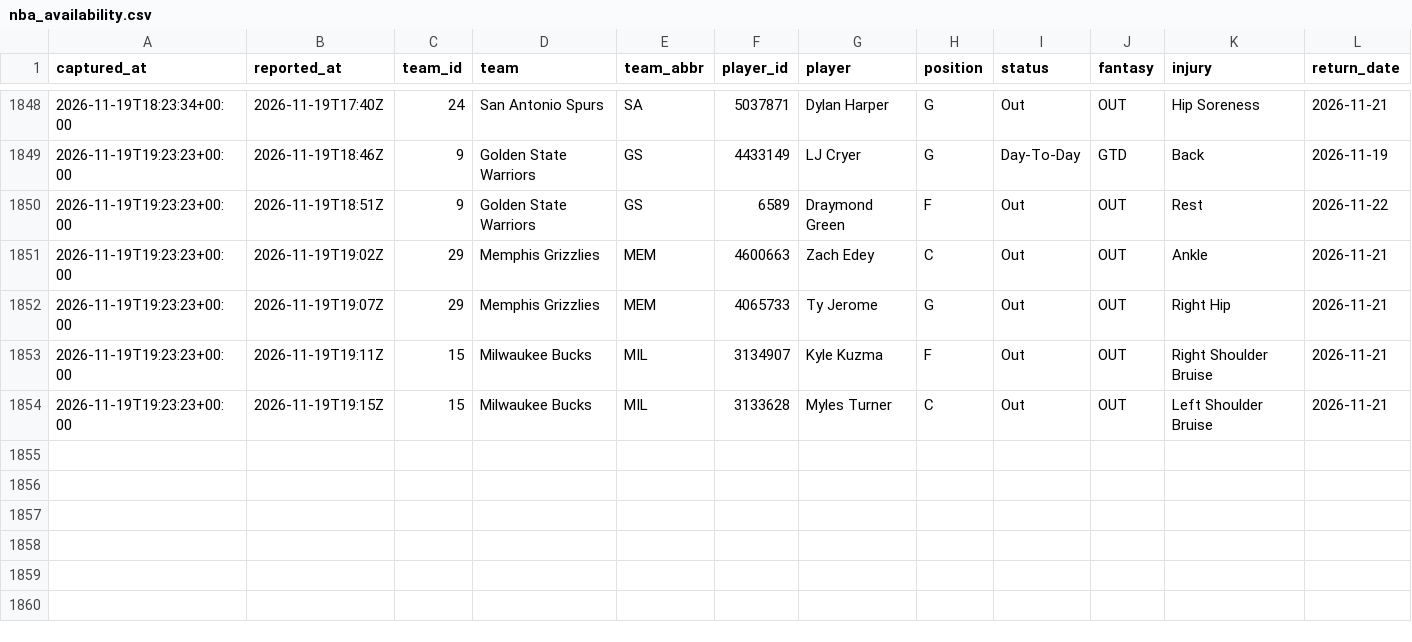
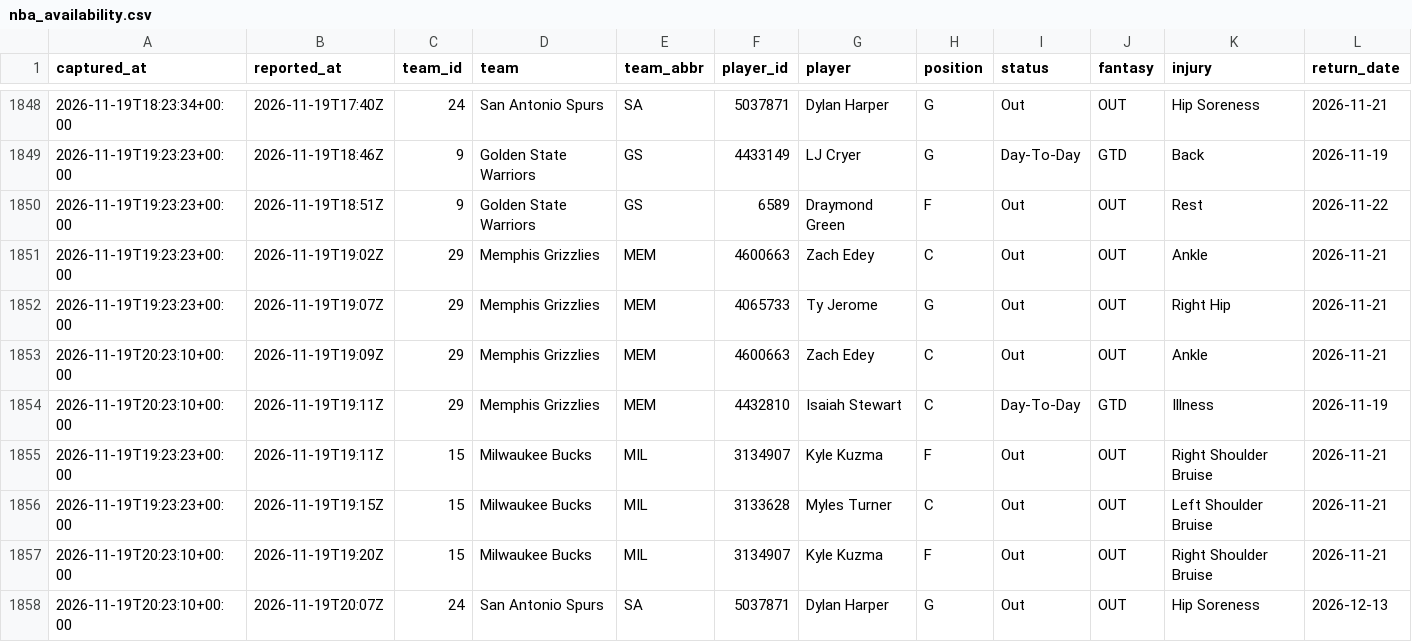
Before and after one commit to EdgeCash/Atlas, a CSV file: tracking/nba_availability.csv, drawn as a sheet; only a part is shown, gaps mark what is left out; rows hold the shown columns only; the diff names each change by its address in the sheet, - before the commit and + after, or states it on an @@ line.

```diff
--- a/tracking/nba_availability.csv
+++ b/tracking/nba_availability.csv
+row 1853: 2026-11-19T20:23:10+00:00 | 2026-11-19T19:09Z | 29 | Memphis Grizzlies | MEM | 4600663 | Zach Edey | C | Out | OUT | Ankle | 2026-11-21
+row 1854: 2026-11-19T20:23:10+00:00 | 2026-11-19T19:11Z | 29 | Memphis Grizzlies | MEM | 4432810 | Isaiah Stewart | C | Day-To-Day | GTD | Illness | 2026-11-19
+row 1857: 2026-11-19T20:23:10+00:00 | 2026-11-19T19:20Z | 15 | Milwaukee Bucks | MIL | 3134907 | Kyle Kuzma | F | Out | OUT | Right Shoulder Bruise | 2026-11-21
+row 1858: 2026-11-19T20:23:10+00:00 | 2026-11-19T20:07Z | 24 | San Antonio Spurs | SA | 5037871 | Dylan Harper | G | Out | OUT | Hip Soreness | 2026-12-13
```
Also changed, not shown: tracking/card_grades.csv, tracking/games.csv, 12 other files.
